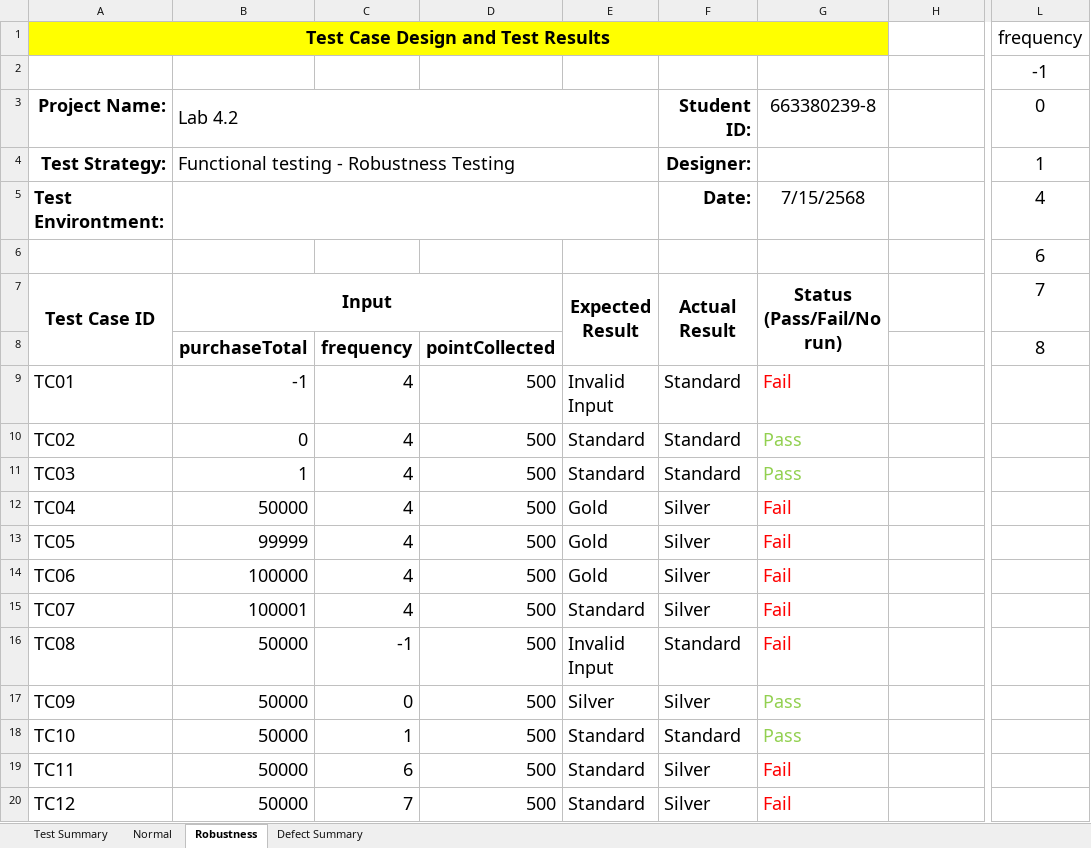
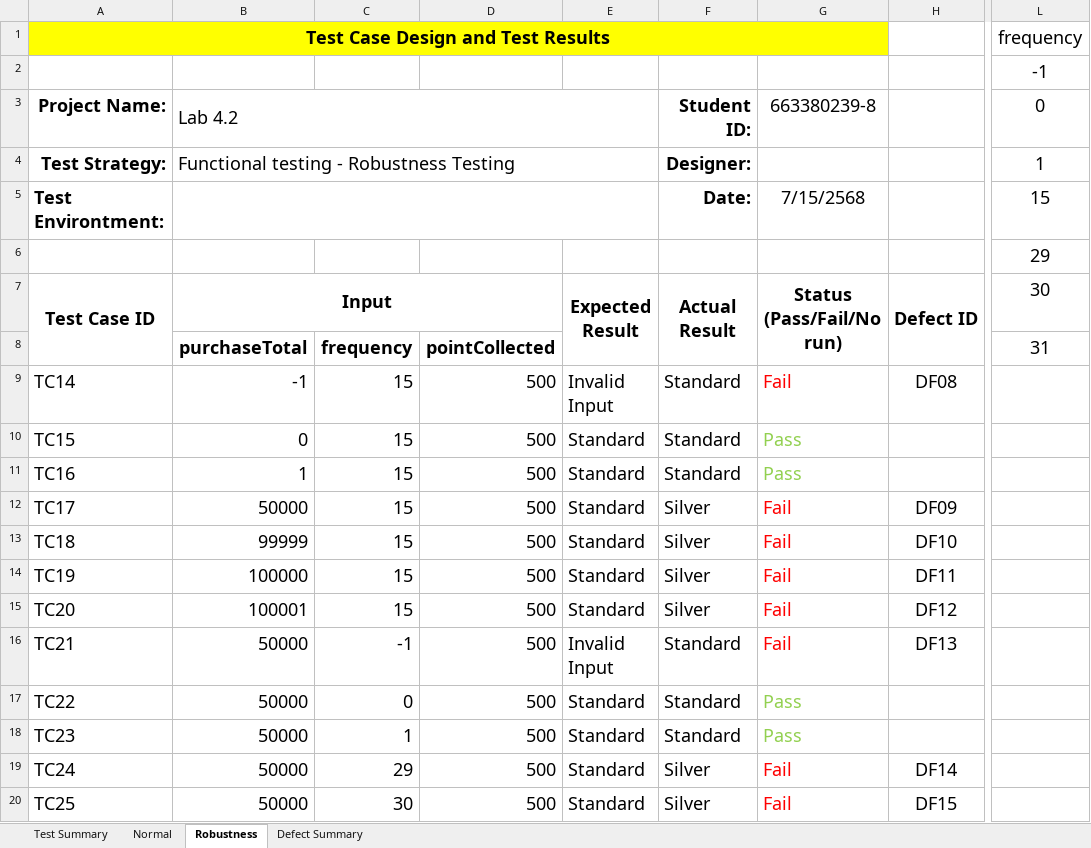
Before and after one commit to SupawitSaktavin/SQA_lab4, an Excel workbook: Lab4_663380239-8.xlsx, sheet Robustness, drawn as a sheet; only a part is shown, gaps mark what is left out; values as stored, in another font and other column widths than the file's, no borders; the diff covers the shown part only; the diff names each change by its address in the sheet, - before the commit and + after, or states it on an @@ line.

```diff
--- a/Lab4_663380239-8.xlsx (sheet Robustness)
+++ b/Lab4_663380239-8.xlsx (sheet Robustness)
-L5: 4
+L5: 15
-L6: 6
+L6: 29
-H7: (empty)
+H7: Defect ID
+H7:H8 merged
-L7: 7
+L7: 30
-L8: 8
+L8: 31
-A9: TC01
+A9: TC14
-C9:C15: 4
+C9:C15: 15
-H9: (empty)
+H9: DF08
-A10: TC02
+A10: TC15
-A11: TC03
+A11: TC16
-A12: TC04
+A12: TC17
-E12:E14: Gold
+E12:E14: Standard
-H12: (empty)
+H12: DF09
-A13: TC05
+A13: TC18
-H13: (empty)
+H13: DF10
-A14: TC06
+A14: TC19
-H14: (empty)
+H14: DF11
-A15: TC07
+A15: TC20
-H15: (empty)
+H15: DF12
-A16: TC08
+A16: TC21
-H16: (empty)
+H16: DF13
-A17: TC09
+A17: TC22
-E17: Silver
+E17: Standard
-F17: Silver
+F17: Standard
-A18: TC10
+A18: TC23
-A19: TC11
+A19: TC24
-C19: 6
+C19: 29
-H19: (empty)
+H19: DF14
-A20: TC12
+A20: TC25
-C20: 7
+C20: 30
-H20: (empty)
+H20: DF15
```
Also changed, not shown: 21 edited cells elsewhere in this sheet, sheet Defect Summary, sheet Normal, sheet Test Summary, 6 other files.
